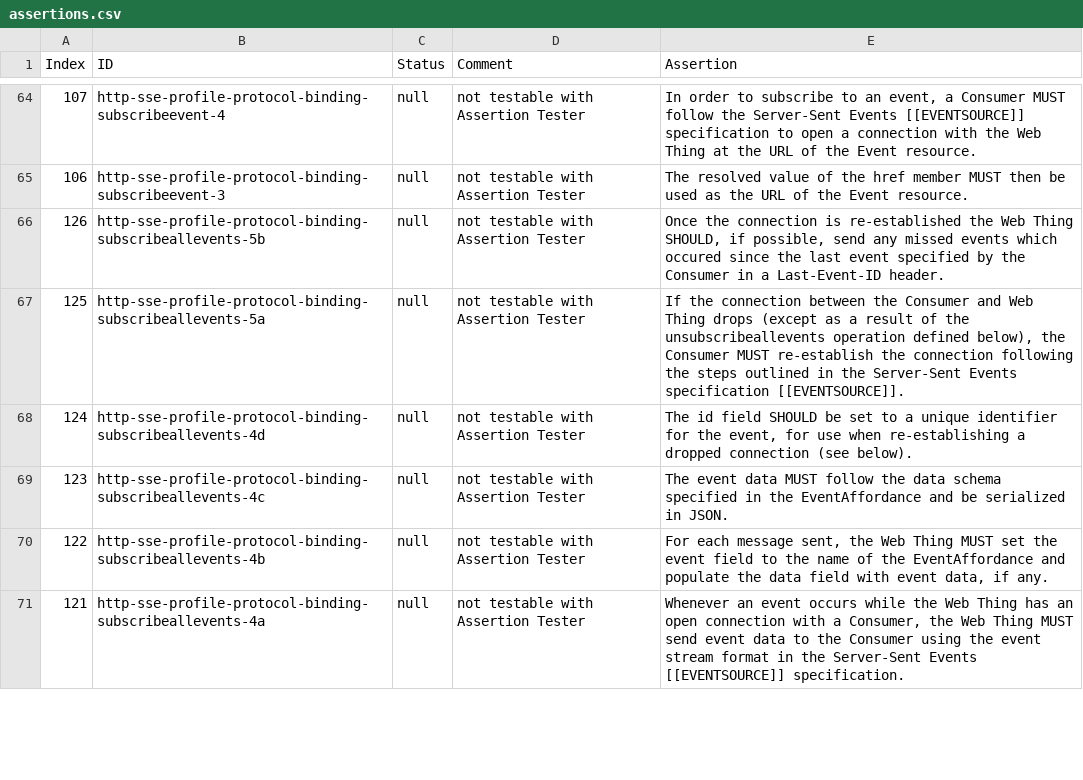
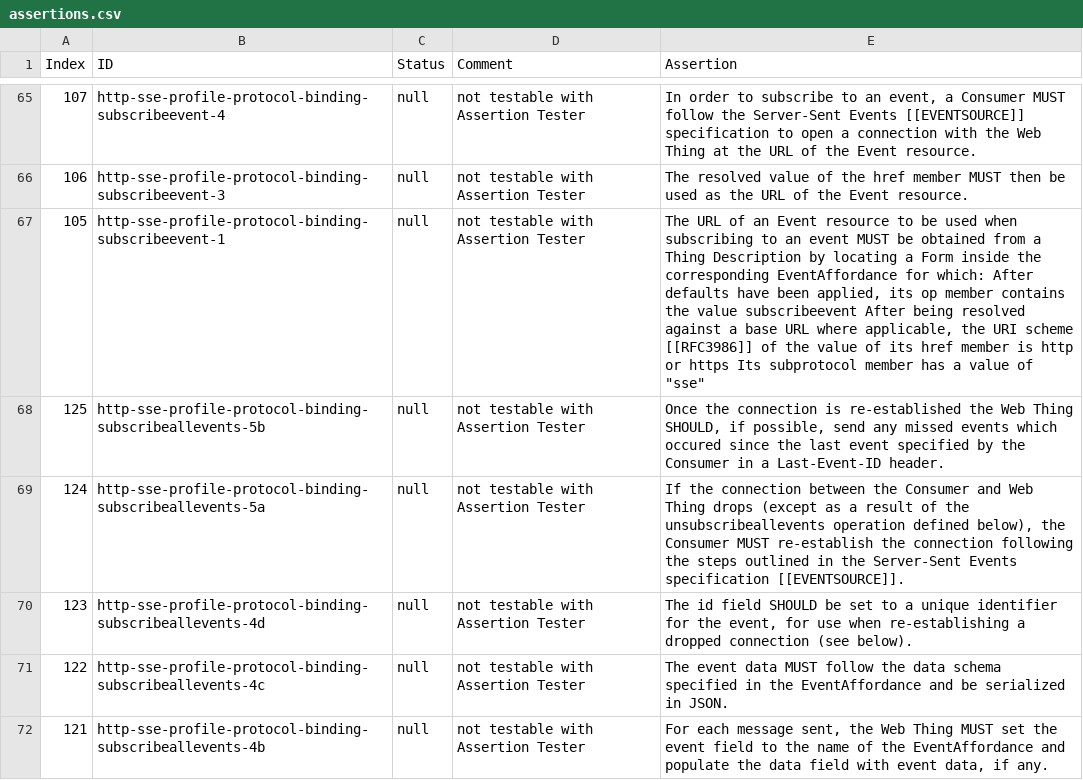
Before and after one commit to w3c/wot-profile, a CSV file: testing/assertions.csv, drawn as a sheet; only a part is shown, gaps mark what is left out; the diff covers the shown part only.

Commit message:
address Ben's comments, regen report

```diff
--- a/testing/assertions.csv
+++ b/testing/assertions.csv
@@ -65,7 +66,7 @@
 106,"http-sse-profile-protocol-binding-subscribeevent-3","null","not testable with Assertion Tester","The resolved value of the href member MUST then be used as the URL of the Event resource."
-126,"http-sse-profile-protocol-binding-subscribeallevents-5b","null","not testable with Assertion Tester","Once the connection is re-established the Web Thing SHOULD, if possible, send any missed events which occured since the last event specified by the Consumer in a Last-Event-ID header."
-125,"http-sse-profile-protocol-binding-subscribeallevents-5a","null","not testable with Assertion Tester","If the connection between the Consumer and Web Thing drops (except as a result of the unsubscribeallevents operation defined below), the Consumer MUST re-establish the connection following the steps outlined in the Server-Sent Events specification [[EVENTSOURCE]]."
-124,"http-sse-profile-protocol-binding-subscribeallevents-4d","null","not testable with Assertion Tester","The id field SHOULD be set to a unique identifier for the event, for use when re-establishing a dropped connection (see below)."
-123,"http-sse-profile-protocol-binding-subscribeallevents-4c","null","not testable with Assertion Tester","The event data MUST follow the data schema specified in the EventAffordance and be serialized in JSON."
-122,"http-sse-profile-protocol-binding-subscribeallevents-4b","null","not testable with Assertion Tester","For each message sent, the Web Thing MUST set the event field to the name of the EventAffordance and populate the data field with event data, if any."
-121,"http-sse-profile-protocol-binding-subscribeallevents-4a","null","not testable with Assertion Tester","Whenever an event occurs while the Web Thing has an open connection with a Consumer, the Web Thing MUST send event data to the Consumer using the event stream format in the Server-Sent Events [[EVENTSOURCE]] specification."
+105,"http-sse-profile-protocol-binding-subscribeevent-1","null","not testable with Assertion Tester","The URL of an Event resource to be used when subscribing to an event MUST be obtained from a Thing Description by locating a Form inside the corresponding EventAffordance for which: After defaults have been applied, its op member contains the value subscribeevent After being resolved against a base URL where applicable, the URI scheme [[RFC3986]] of the value of its href member is http or https Its subprotocol member has a value of ""sse"""
+125,"http-sse-profile-protocol-binding-subscribeallevents-5b","null","not testable with Assertion Tester","Once the connection is re-established the Web Thing SHOULD, if possible, send any missed events which occured since the last event specified by the Consumer in a Last-Event-ID header."
+124,"http-sse-profile-protocol-binding-subscribeallevents-5a","null","not testable with Assertion Tester","If the connection between the Consumer and Web Thing drops (except as a result of the unsubscribeallevents operation defined below), the Consumer MUST re-establish the connection following the steps outlined in the Server-Sent Events specification [[EVENTSOURCE]]."
+123,"http-sse-profile-protocol-binding-subscribeallevents-4d","null","not testable with Assertion Tester","The id field SHOULD be set to a unique identifier for the event, for use when re-establishing a dropped connection (see below)."
+122,"http-sse-profile-protocol-binding-subscribeallevents-4c","null","not testable with Assertion Tester","The event data MUST follow the data schema specified in the EventAffordance and be serialized in JSON."
+121,"http-sse-profile-protocol-binding-subscribeallevents-4b","null","not testable with Assertion Tester","For each message sent, the Web Thing MUST set the event field to the name of the EventAffordance and populate the data field with event data, if any."
```
Also changed, not shown: 5 added rows, 6 removed rows, 2 moved rows and 21 edited cells elsewhere in this file, 4 other files.
